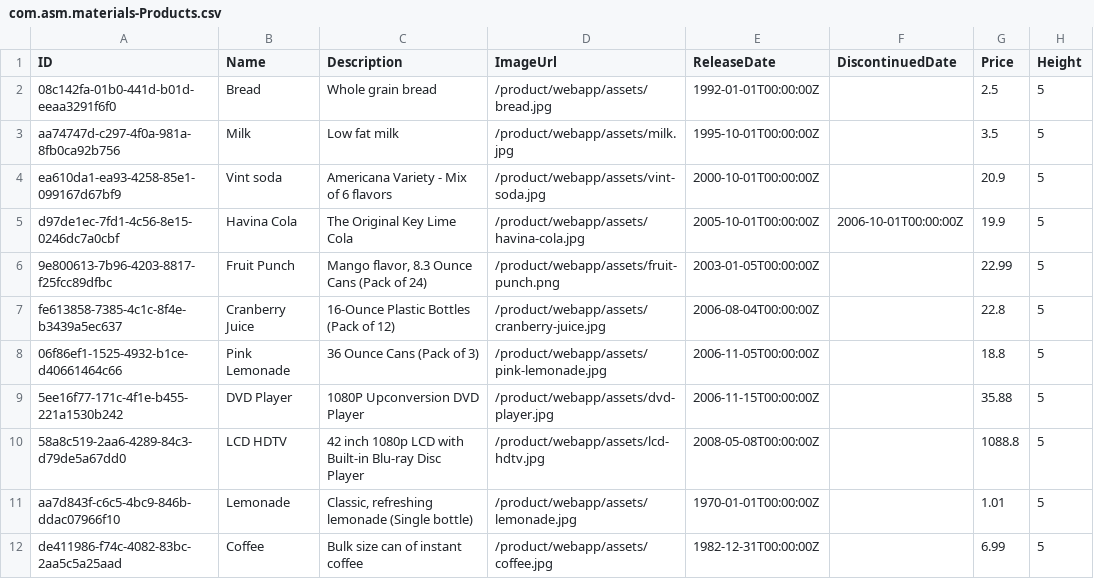
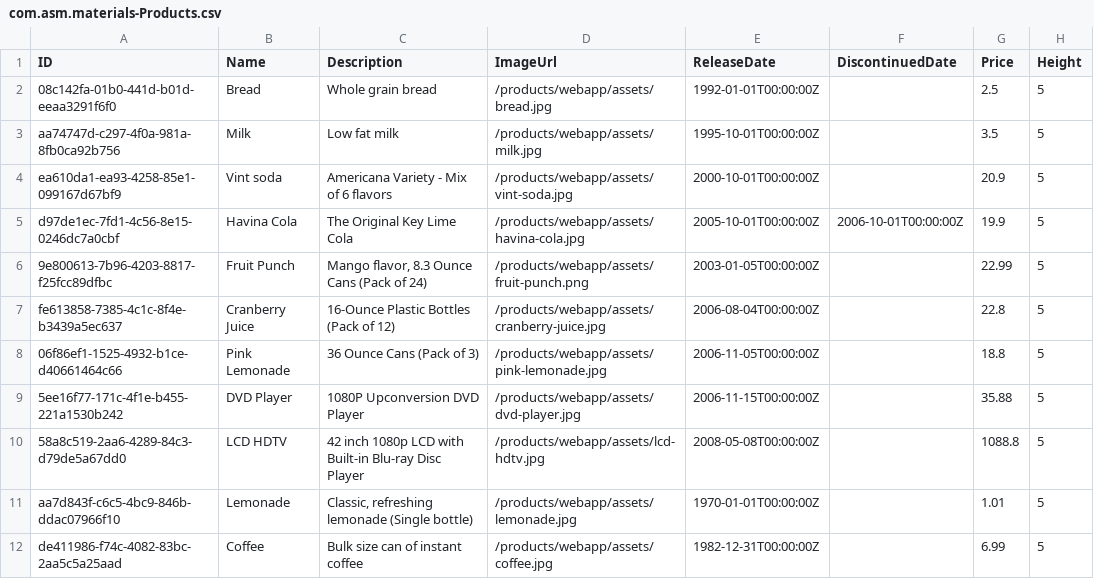
Before and after one commit to sabangel/cap-products, a CSV file: db/data/com.asm.materials-Products.csv, drawn as a sheet; only a part is shown; the diff names each change by its address in the sheet, - before the commit and + after, or states it on an @@ line.

```diff
--- a/db/data/com.asm.materials-Products.csv
+++ b/db/data/com.asm.materials-Products.csv
-D2 (ImageUrl): /product/webapp/assets/bread.jpg
+D2 (ImageUrl): /products/webapp/assets/bread.jpg
-D3 (ImageUrl): /product/webapp/assets/milk.jpg
+D3 (ImageUrl): /products/webapp/assets/milk.jpg
-D4 (ImageUrl): /product/webapp/assets/vint-soda.jpg
+D4 (ImageUrl): /products/webapp/assets/vint-soda.jpg
-D5 (ImageUrl): /product/webapp/assets/havina-cola.jpg
+D5 (ImageUrl): /products/webapp/assets/havina-cola.jpg
-D6 (ImageUrl): /product/webapp/assets/fruit-punch.png
+D6 (ImageUrl): /products/webapp/assets/fruit-punch.png
-D7 (ImageUrl): /product/webapp/assets/cranberry-juice.jpg
+D7 (ImageUrl): /products/webapp/assets/cranberry-juice.jpg
-D8 (ImageUrl): /product/webapp/assets/pink-lemonade.jpg
+D8 (ImageUrl): /products/webapp/assets/pink-lemonade.jpg
-D9 (ImageUrl): /product/webapp/assets/dvd-player.jpg
+D9 (ImageUrl): /products/webapp/assets/dvd-player.jpg
-D10 (ImageUrl): /product/webapp/assets/lcd-hdtv.jpg
+D10 (ImageUrl): /products/webapp/assets/lcd-hdtv.jpg
-D11 (ImageUrl): /product/webapp/assets/lemonade.jpg
+D11 (ImageUrl): /products/webapp/assets/lemonade.jpg
-D12 (ImageUrl): /product/webapp/assets/coffee.jpg
+D12 (ImageUrl): /products/webapp/assets/coffee.jpg
```
Also changed, not shown: 2 other files.
